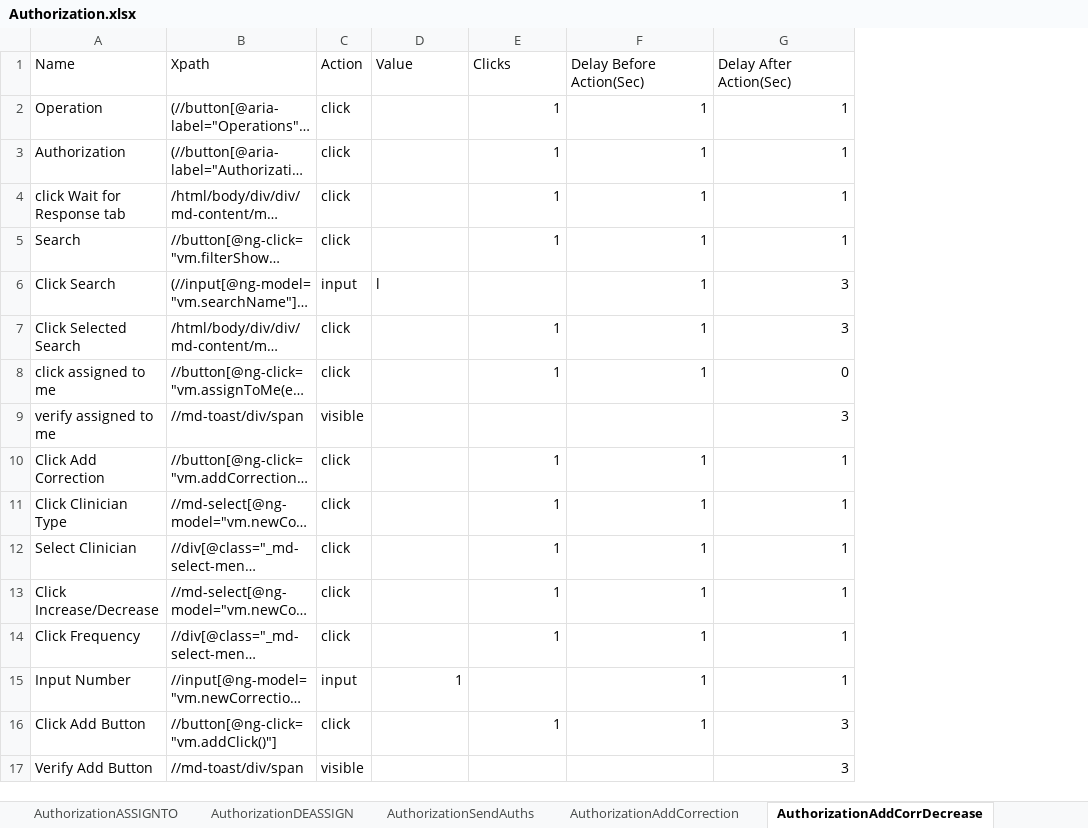
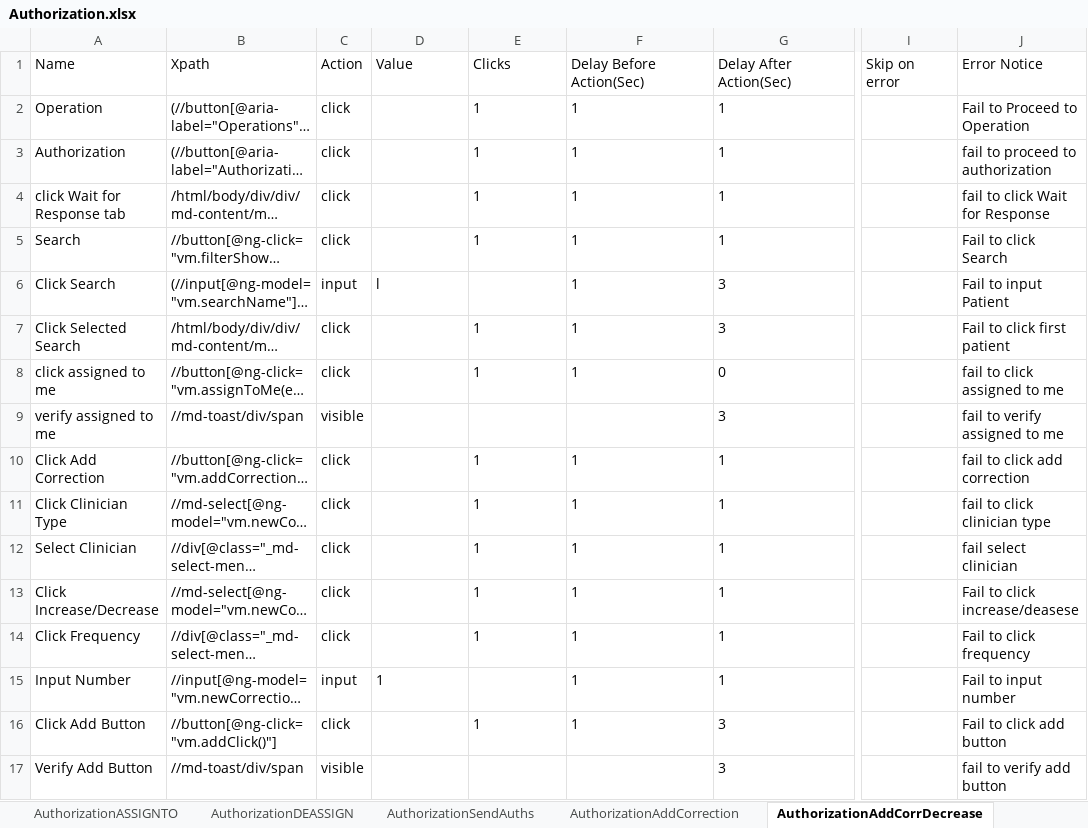
Before and after one commit to Ustingit/Automation, an Excel workbook: resources/Authorization.xlsx, sheet AuthorizationAddCorrDecrease, drawn as a sheet; only a part is shown, gaps mark what is left out; long unchanged cells end in …; values as stored, in another font and other column widths than the file's, no borders; the diff names each change by its address in the sheet, - before the commit and + after, or states it on an @@ line.

```diff
--- a/resources/Authorization.xlsx (sheet AuthorizationAddCorrDecrease)
+++ b/resources/Authorization.xlsx (sheet AuthorizationAddCorrDecrease)
+column I (Skip on error), empty
+column J (Error Notice), rows 2-17: Fail to Proceed to Operation | fail to proceed to authorization | fail to click Wait for Response | Fail to click Search | Fail to input Patient | Fail to click first patient | fail to click assigned to me | fail to verify assigned to me | fail to click add correction | fail to click clinician type | fail select clinician | Fail to click increase/deasese | Fail to click frequency | Fail to input number | Fail to click add button | fail to verify add button
-E2:G5 alignment: right
+E2:G5 alignment: left
-F6:G6 alignment: right
+F6:G6 alignment: left
-E7:G8 alignment: right
+E7:G8 alignment: left
-G9 alignment: right
+G9 alignment: left
-E10:G14 alignment: right
+E10:G14 alignment: left
-D15 alignment: right
+D15 alignment: left
-F15:G15 alignment: right
+F15:G15 alignment: left
-E16:G16 alignment: right
+E16:G16 alignment: left
-G17 alignment: right
+G17 alignment: left
```
Also changed, not shown: sheet AuthorizationResponseAuthz2, sheet AuthorizationSendAuths2, sheet AuthorizationAddComment, sheet AuthorizationResponseAuthz1, sheet authz4, sheet AuthorizationDEASSIGN, 6 more sheets, resources/Admission.xlsx, resources/EditName.xlsx.
